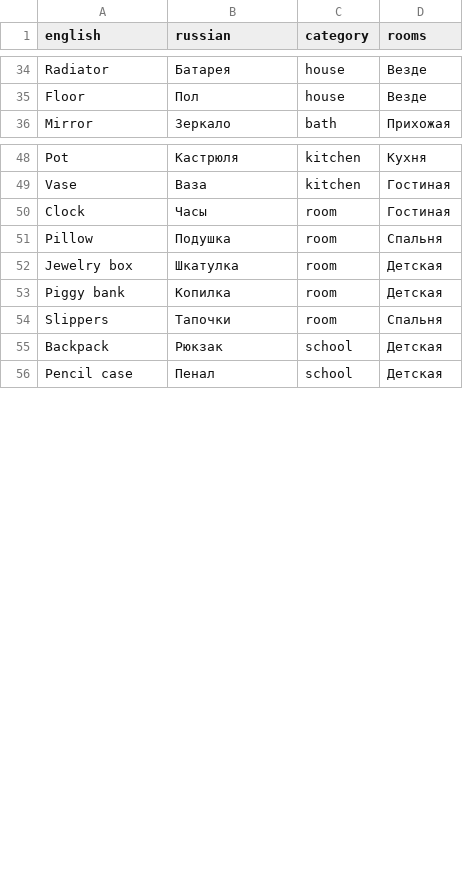
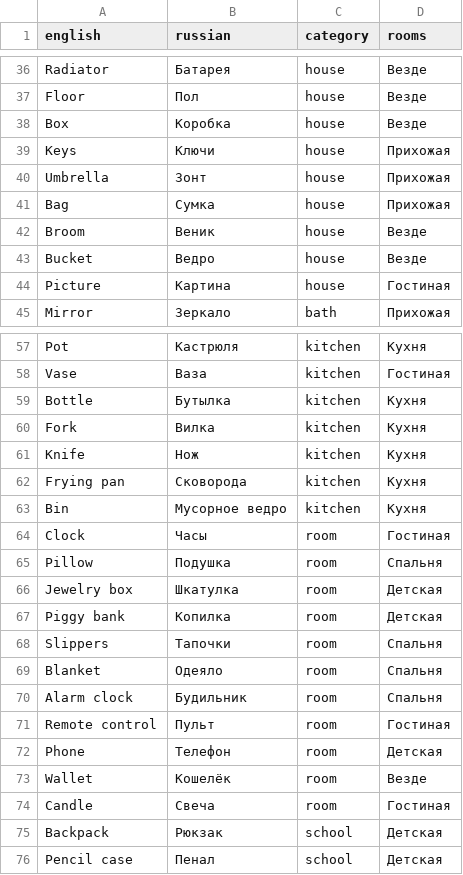
Before and after one commit to wwwnik789-cyber/SM, a CSV file: production/home-stickers-bilingual/words.csv, drawn as a sheet; only a part is shown, gaps mark what is left out; the diff covers the shown part only; the diff names each change by its address in the sheet, - before the commit and + after, or states it on an @@ line.

Commit message:
feat(stickers): +20 предметов, всего 80 наклеек
Новые: бутылка, коробка, ключи, зонт, сумка, кошелёк, картина, свеча,
утюг, фен, пылесос-веник, ведро, мусорное ведро, одеяло, будильник,
пульт, телефон, вилка, нож, сковорода.

- 20 новых векторных иконок, каждая проверена в зуме 190-340 dpi
  (утюг, нож, ключи, сумка, кошелёк, одеяло, веник перерисованы)
- листы делятся ровно: 7 листов по 12/12/12/12/12/12/8, неполный ряд
  и неполный лист центрируются
- страница слов: 80 пар в трёх колонках, три игры, нижний колонтитул
  перенесён на 9 мм
- обновлены README, words.csv, preview-sheet.png

Co-authored-by: arena-agent <297053741+arena-agent@users.noreply.github.com>

```diff
--- a/production/home-stickers-bilingual/words.csv
+++ b/production/home-stickers-bilingual/words.csv
+row 38: Box | Коробка | house | Везде
+row 39: Keys | Ключи | house | Прихожая
+row 40: Umbrella | Зонт | house | Прихожая
+row 41: Bag | Сумка | house | Прихожая
+row 42: Broom | Веник | house | Везде
+row 43: Bucket | Ведро | house | Везде
+row 44: Picture | Картина | house | Гостиная
+row 59: Bottle | Бутылка | kitchen | Кухня
+row 60: Fork | Вилка | kitchen | Кухня
+row 61: Knife | Нож | kitchen | Кухня
+row 62: Frying pan | Сковорода | kitchen | Кухня
+row 63: Bin | Мусорное ведро | kitchen | Кухня
+row 69: Blanket | Одеяло | room | Спальня
+row 70: Alarm clock | Будильник | room | Спальня
+row 71: Remote control | Пульт | room | Гостиная
+row 72: Phone | Телефон | room | Детская
+row 73: Wallet | Кошелёк | room | Везде
+row 74: Candle | Свеча | room | Гостиная
```
Also changed, not shown: 2 added rows and 1 edited cell elsewhere in this file, 3 other files.
